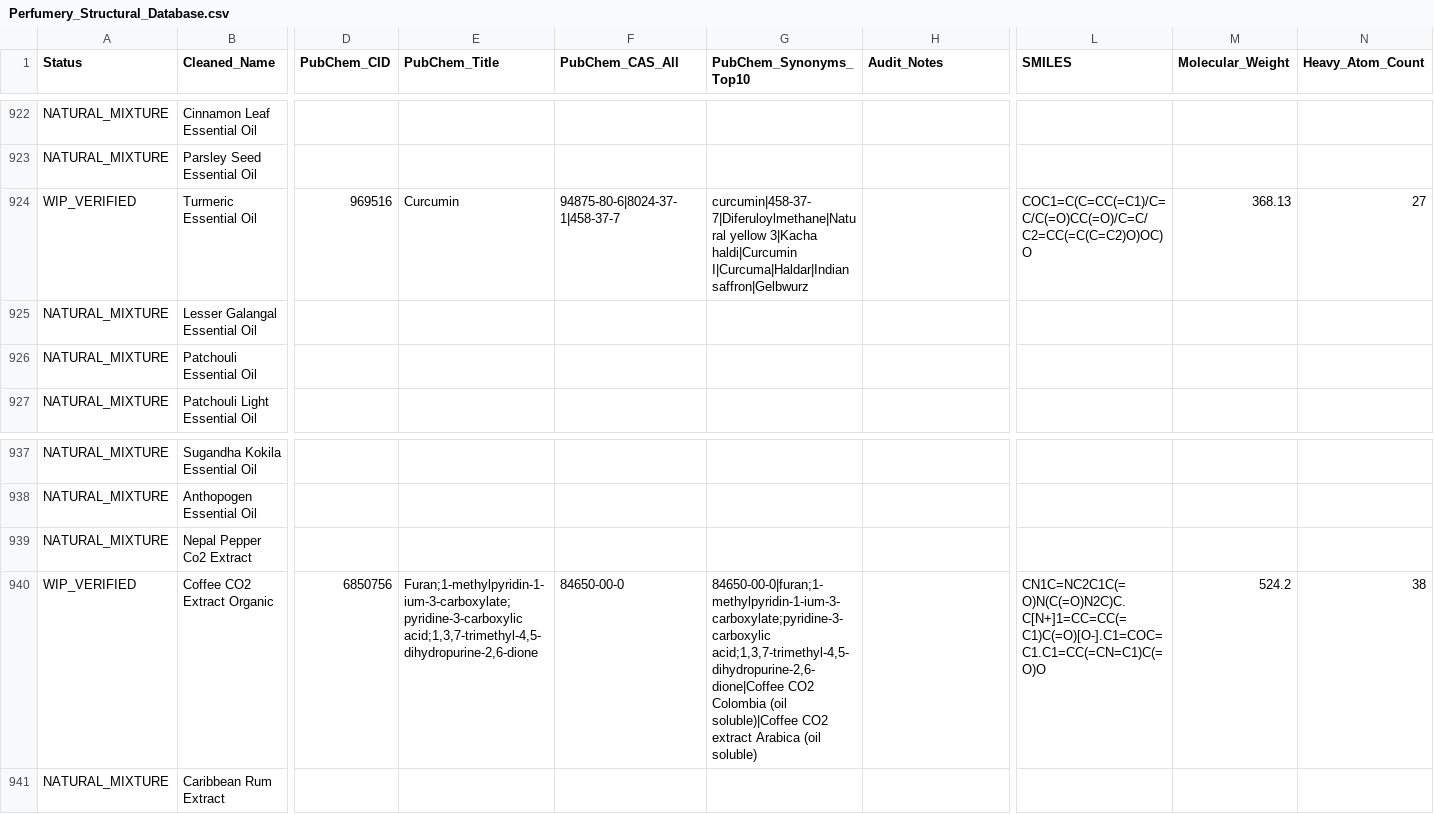
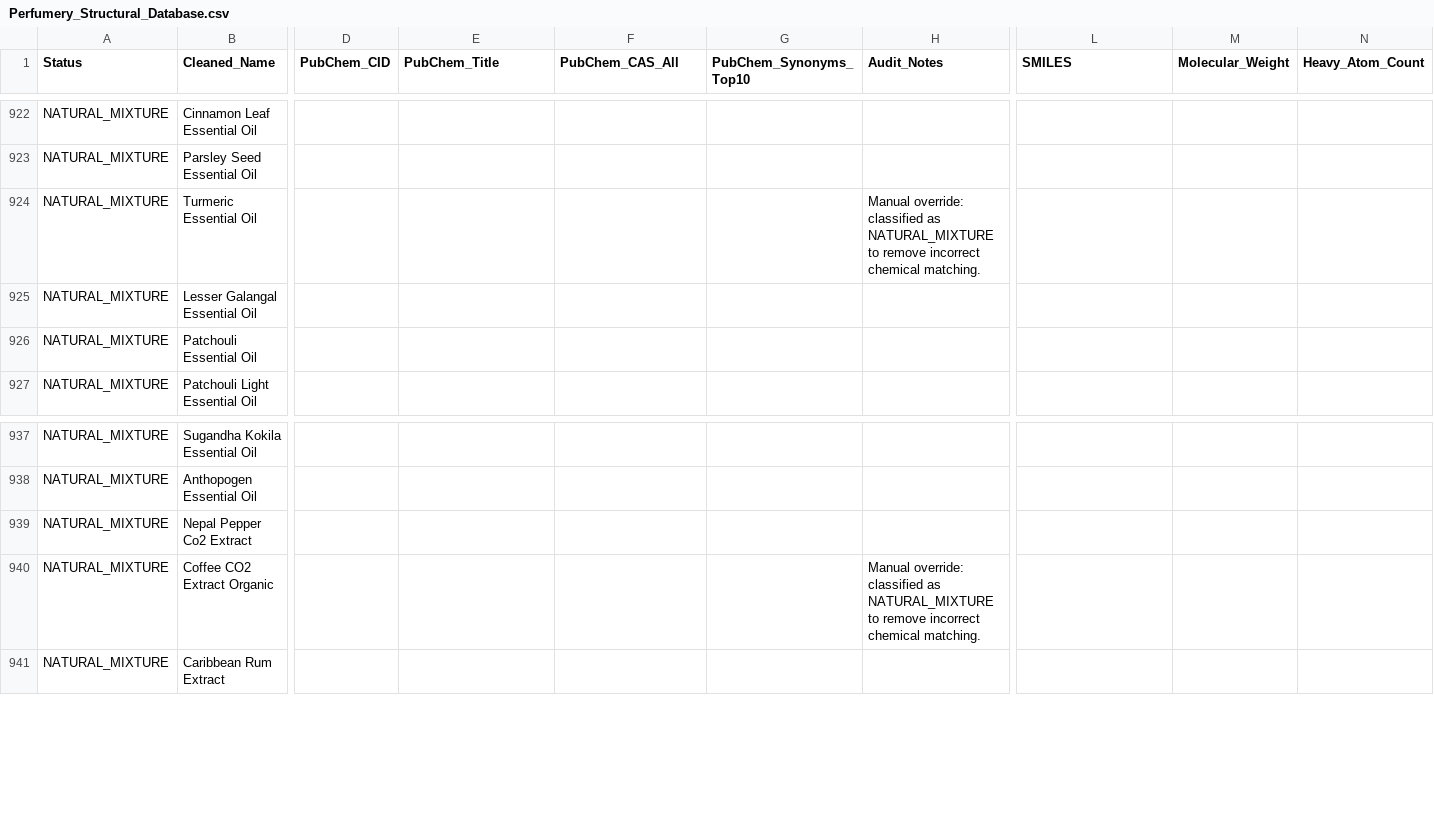
Before and after one commit to kijjaz/perfumery-raw-materials, a CSV file: Perfumery_Structural_Database.csv, drawn as a sheet; only a part is shown, gaps mark what is left out; the diff covers the shown part only; the diff names each change by its address in the sheet, - before the commit and + after, or states it on an @@ line.

```diff
--- a/Perfumery_Structural_Database.csv
+++ b/Perfumery_Structural_Database.csv
-A924 (Status): WIP_VERIFIED
+A924 (Status): NATURAL_MIXTURE
-D924 (PubChem_CID): 969516
+D924 (PubChem_CID): (empty)
-E924 (PubChem_Title): Curcumin
+E924 (PubChem_Title): (empty)
-F924 (PubChem_CAS_All): 94875-80-6|8024-37-1|458-37-7
+F924 (PubChem_CAS_All): (empty)
-G924 (PubChem_Synonyms_Top10): curcumin|458-37-7|Diferuloylmethane|Natural yellow 3|Kacha haldi|Curcumin I|Curcuma|Haldar|Indian saffron|Gelbwurz
+G924 (PubChem_Synonyms_Top10): (empty)
-H924 (Audit_Notes): (empty)
+H924 (Audit_Notes): Manual override: classified as NATURAL_MIXTURE to remove incorrect chemical matching.
-L924 (SMILES): COC1=C(C=CC(=C1)/C=C/C(=O)CC(=O)/C=C/C2=CC(=C(C=C2)O)OC)O
+L924 (SMILES): (empty)
-M924 (Molecular_Weight): 368.13
+M924 (Molecular_Weight): (empty)
-N924 (Heavy_Atom_Count): 27
+N924 (Heavy_Atom_Count): (empty)
-A940 (Status): WIP_VERIFIED
+A940 (Status): NATURAL_MIXTURE
-D940 (PubChem_CID): 6850756
+D940 (PubChem_CID): (empty)
-E940 (PubChem_Title): Furan;1-methylpyridin-1-ium-3-carboxylate;pyridine-3-carboxylic acid;1,3,7-trimethyl-4,5-dihydropurine-2,6-dione
+E940 (PubChem_Title): (empty)
-F940 (PubChem_CAS_All): 84650-00-0
+F940 (PubChem_CAS_All): (empty)
-G940 (PubChem_Synonyms_Top10): 84650-00-0|furan;1-methylpyridin-1-ium-3-carboxylate;pyridine-3-carboxylic acid;1,3,7-trimethyl-4,5-dihydropurine-2,6-dione|Coffee CO2 Colombia (oil soluble)|Coffee CO2 extract Arabica (oil soluble)
+G940 (PubChem_Synonyms_Top10): (empty)
-H940 (Audit_Notes): (empty)
+H940 (Audit_Notes): Manual override: classified as NATURAL_MIXTURE to remove incorrect chemical matching.
-L940 (SMILES): CN1C=NC2C1C(=O)N(C(=O)N2C)C.C[N+]1=CC=CC(=C1)C(=O)[O-].C1=COC=C1.C1=CC(=CN=C1)C(=O)O
+L940 (SMILES): (empty)
-M940 (Molecular_Weight): 524.2
+M940 (Molecular_Weight): (empty)
-N940 (Heavy_Atom_Count): 38
+N940 (Heavy_Atom_Count): (empty)
```
Also changed, not shown: 168 edited cells elsewhere in this file, Perfumery_Raw_Materials_Audit_Master.csv, 🌿 RawMaterials_v0_1_11_Cleaned_20260612.csv, 1 other file.
